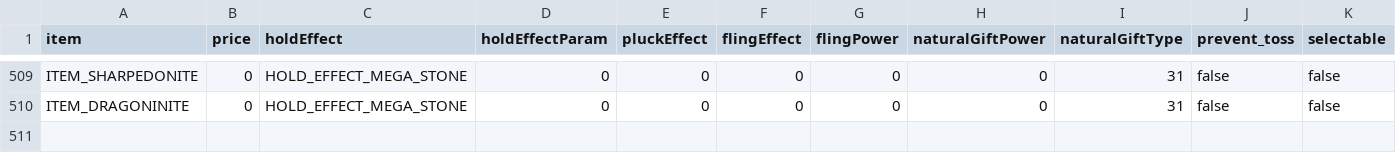
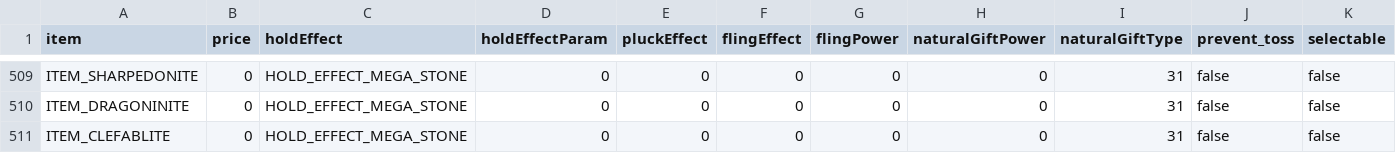
Before and after one commit to matt-newhall/plat-hack-decomp, a CSV file: res/items/pl_item_data.csv, drawn as a sheet; only a part is shown, gaps mark what is left out; rows hold the shown columns only; the diff names each change by its address in the sheet, - before the commit and + after, or states it on an @@ line.

Commit message:
feat: add Mega Clefable

```diff
--- a/res/items/pl_item_data.csv
+++ b/res/items/pl_item_data.csv
+row 511: ITEM_CLEFABLITE | 0 | HOLD_EFFECT_MEGA_STONE | 0 | 0 | 0 | 0 | 0 | 31 | false | false
```
Also changed, not shown: 31 other files.
